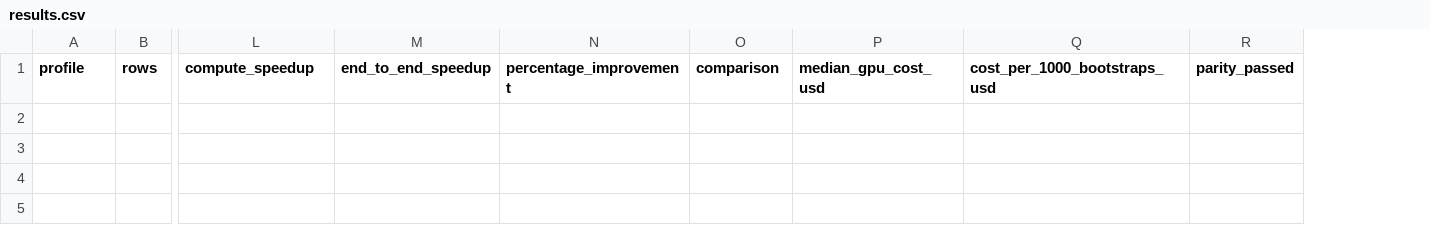
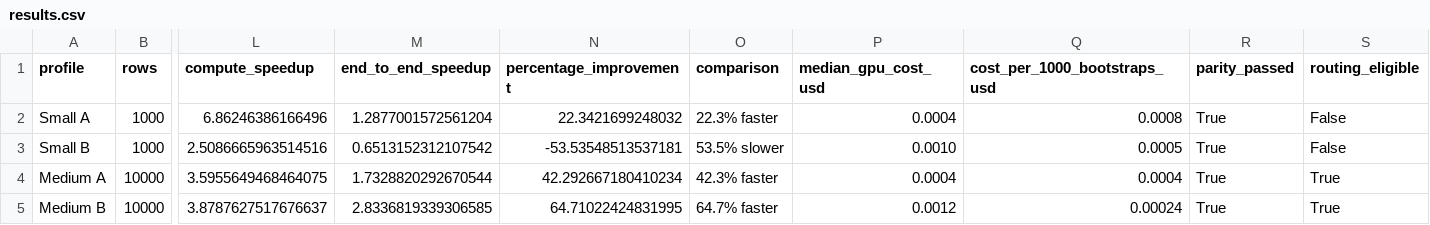
Before and after one commit to gabes19/Regress-AI, a CSV file: benchmarks/results.csv, drawn as a sheet; only a part is shown, gaps mark what is left out; rows hold the shown columns only; the diff names each change by its address in the sheet, - before the commit and + after, or states it on an @@ line.

```diff
--- a/benchmarks/results.csv
+++ b/benchmarks/results.csv
+column S (routing_eligible), empty
+row 2: Small A | 1000 | 6.86246386166496 | 1.2877001572561204 | 22.3421699248032 | 22.3% faster | 0.0004 | 0.0008 | True | False
+row 3: Small B | 1000 | 2.5086665963514516 | 0.6513152312107542 | -53.53548513537181 | 53.5% slower | 0.0010 | 0.0005 | True | False
+row 4: Medium A | 10000 | 3.5955649468464075 | 1.7328820292670544 | 42.292667180410234 | 42.3% faster | 0.0004 | 0.0004 | True | True
+row 5: Medium B | 10000 | 3.8787627517676637 | 2.8336819339306585 | 64.71022424831995 | 64.7% faster | 0.0012 | 0.00024 | True | True
```
Also changed, not shown: 33 other files.
